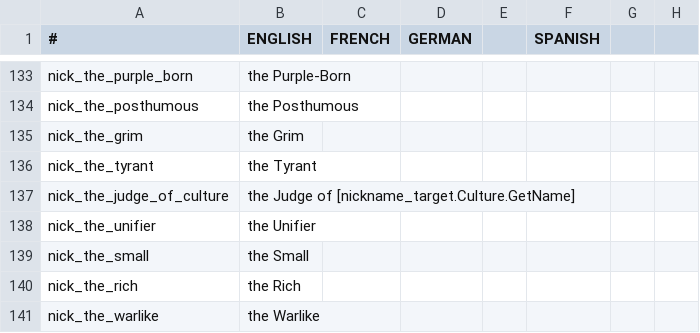
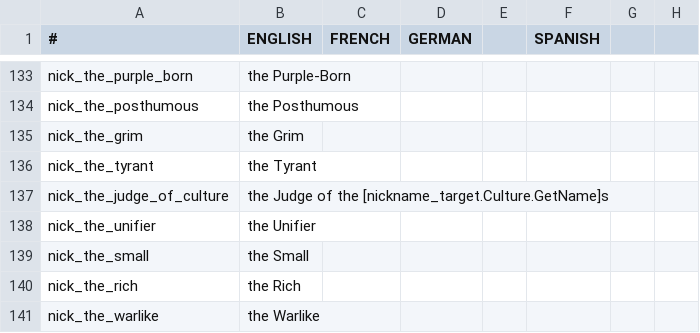
Before and after one commit to Leekoo/Mythos2, a CSV file: Mythos2/localisation/000_mythos.csv, drawn as a sheet; only a part is shown, gaps mark what is left out; the diff names each change by its address in the sheet, - before the commit and + after, or states it on an @@ line.

Commit message:
The Judge title fix

```diff
--- a/Mythos2/localisation/000_mythos.csv
+++ b/Mythos2/localisation/000_mythos.csv
-B137 (ENGLISH): …Judge of [nickname_target.Culture.GetName]
+B137 (ENGLISH): …Judge of the [nickname_target.Culture.GetName]s
```
Also changed, not shown: 2 other files.
